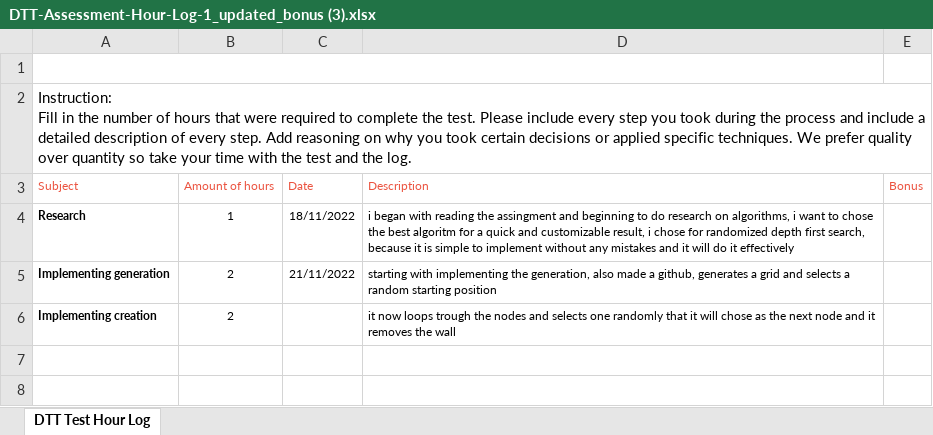
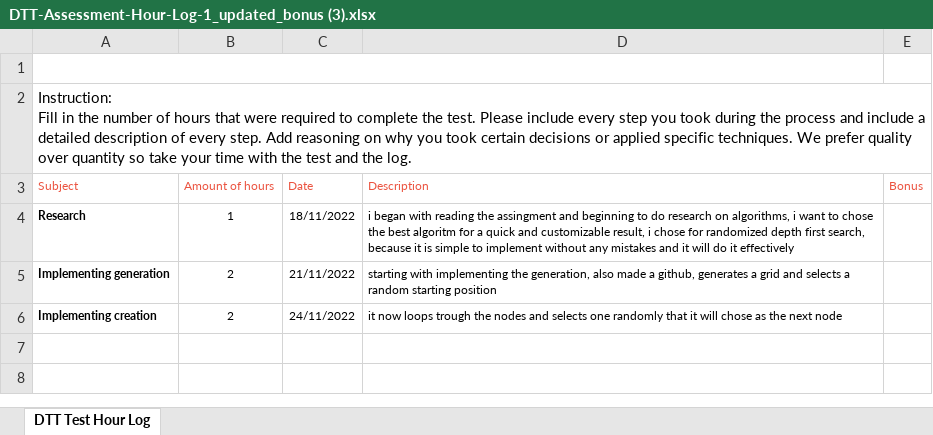
Before and after one commit to schlorp/PerfectMaze, an Excel workbook: Documents/DTT-Assessment-Hour-Log-1_updated_bonus (3).xlsx, sheet DTT Test Hour Log, drawn as a sheet; only a part is shown; values as stored, in another font and other column widths than the file's, no borders; charts and pictures not drawn; the diff names each change by its address in the sheet, - before the commit and + after, or states it on an @@ line.

```diff
--- a/Documents/DTT-Assessment-Hour-Log-1_updated_bonus (3).xlsx (sheet DTT Test Hour Log)
+++ b/Documents/DTT-Assessment-Hour-Log-1_updated_bonus (3).xlsx (sheet DTT Test Hour Log)
-C6 (Date): (empty)
+C6 (Date): 24/11/2022
-D6 (Description): …next node and it removes the wall
+D6 (Description): …next node
```
Also changed, not shown: 6 other files.
